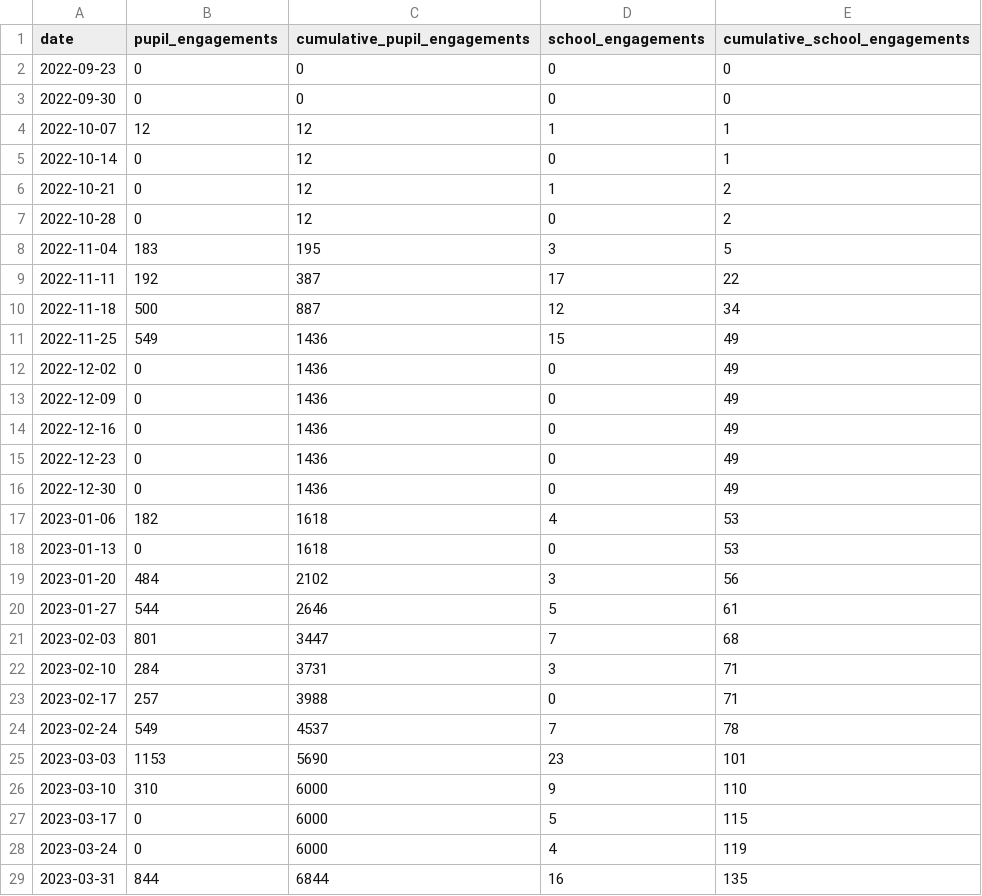
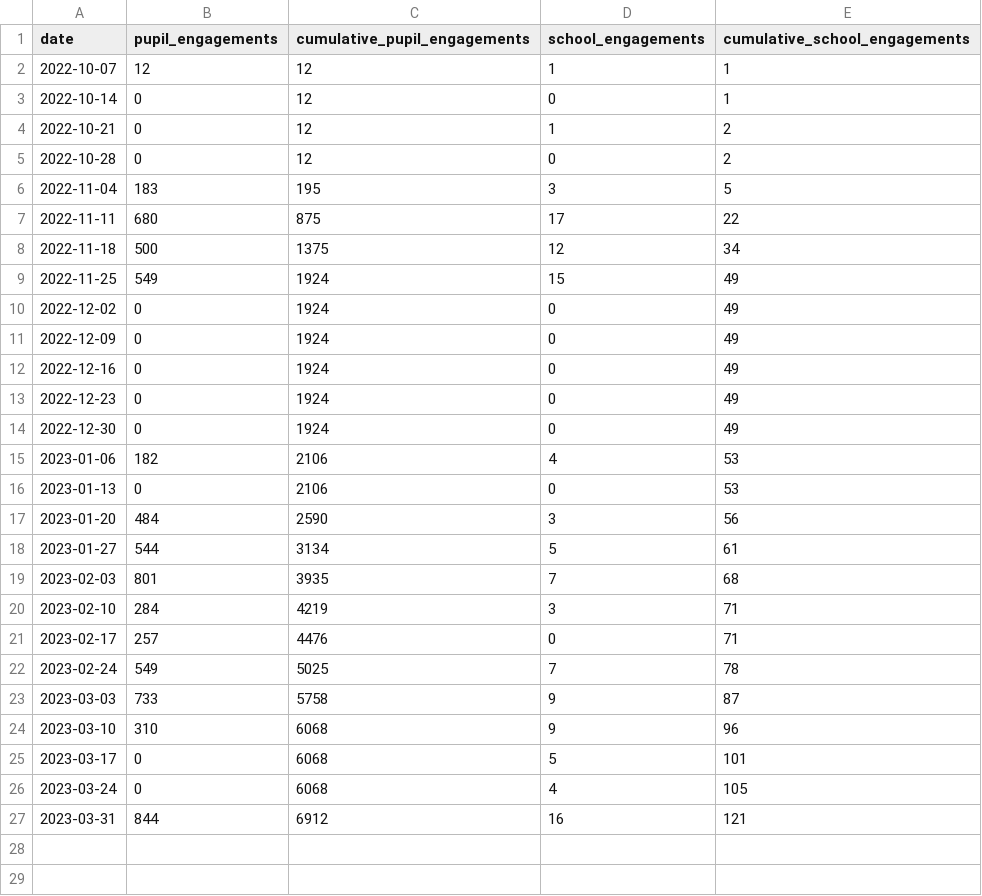
Before and after one commit to open-innovations/leeds-2023, a CSV file: docs/metrics/schools/_data/engagements_by_week.csv, drawn as a sheet.

```diff
--- a/docs/metrics/schools/_data/engagements_by_week.csv
+++ b/docs/metrics/schools/_data/engagements_by_week.csv
@@ -1,4 +1,2 @@
 date,pupil_engagements,cumulative_pupil_engagements,school_engagements,cumulative_school_engagements
-2022-09-23,0,0,0,0
-2022-09-30,0,0,0,0
 2022-10-07,12,12,1,1
@@ -8,22 +6,22 @@ date,pupil_engagements,cumulative_pupil_engagements,school_engagements,cumulativ
 2022-11-04,183,195,3,5
-2022-11-11,192,387,17,22
-2022-11-18,500,887,12,34
-2022-11-25,549,1436,15,49
-2022-12-02,0,1436,0,49
-2022-12-09,0,1436,0,49
-2022-12-16,0,1436,0,49
-2022-12-23,0,1436,0,49
-2022-12-30,0,1436,0,49
-2023-01-06,182,1618,4,53
-2023-01-13,0,1618,0,53
-2023-01-20,484,2102,3,56
-2023-01-27,544,2646,5,61
-2023-02-03,801,3447,7,68
-2023-02-10,284,3731,3,71
-2023-02-17,257,3988,0,71
-2023-02-24,549,4537,7,78
-2023-03-03,1153,5690,23,101
-2023-03-10,310,6000,9,110
-2023-03-17,0,6000,5,115
-2023-03-24,0,6000,4,119
-2023-03-31,844,6844,16,135
+2022-11-11,680,875,17,22
+2022-11-18,500,1375,12,34
+2022-11-25,549,1924,15,49
+2022-12-02,0,1924,0,49
+2022-12-09,0,1924,0,49
+2022-12-16,0,1924,0,49
+2022-12-23,0,1924,0,49
+2022-12-30,0,1924,0,49
+2023-01-06,182,2106,4,53
+2023-01-13,0,2106,0,53
+2023-01-20,484,2590,3,56
+2023-01-27,544,3134,5,61
+2023-02-03,801,3935,7,68
+2023-02-10,284,4219,3,71
+2023-02-17,257,4476,0,71
+2023-02-24,549,5025,7,78
+2023-03-03,733,5758,9,87
+2023-03-10,310,6068,9,96
+2023-03-17,0,6068,5,101
+2023-03-24,0,6068,4,105
+2023-03-31,844,6912,16,121
```
Also changed, not shown: data/metrics/schools/schools_events.csv, docs/metrics/schools/_data/school_engagement_counts.csv, 4 other files.
